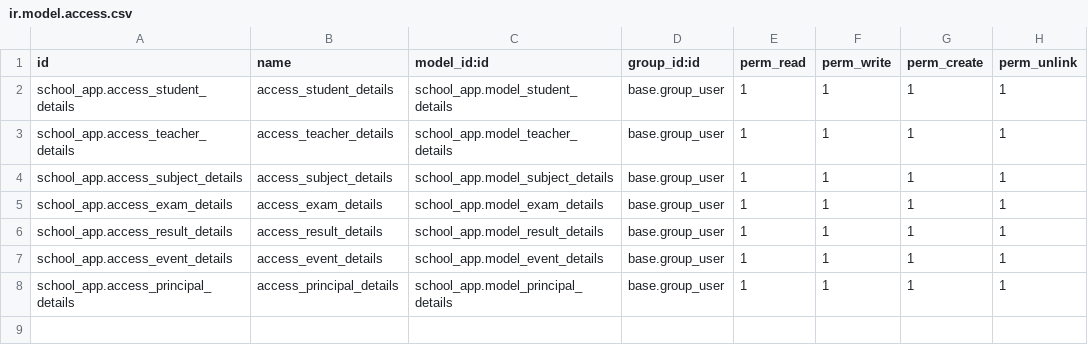
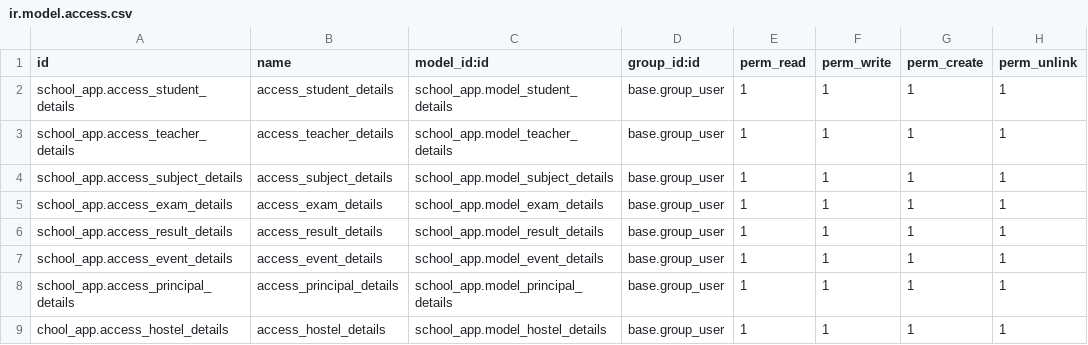
Before and after one commit to bizzappdevtitans/kavisha_gosai, a CSV file: school_app/security/ir.model.access.csv, drawn as a sheet.

Commit message:
Extend a module with System Parameter and hostel model

```diff
--- a/school_app/security/ir.model.access.csv
+++ b/school_app/security/ir.model.access.csv
@@ -8 +8,2 @@ school_app.access_event_details,access_event_details,school_app.model_event_deta
 school_app.access_principal_details,access_principal_details,school_app.model_principal_details,base.group_user,1,1,1,1
+chool_app.access_hostel_details,access_hostel_details,school_app.model_hostel_details,base.group_user,1,1,1,1
```
Also changed, not shown: 9 other files.
